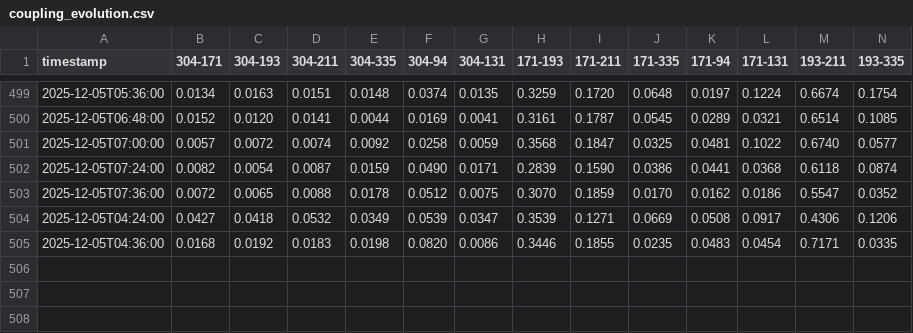
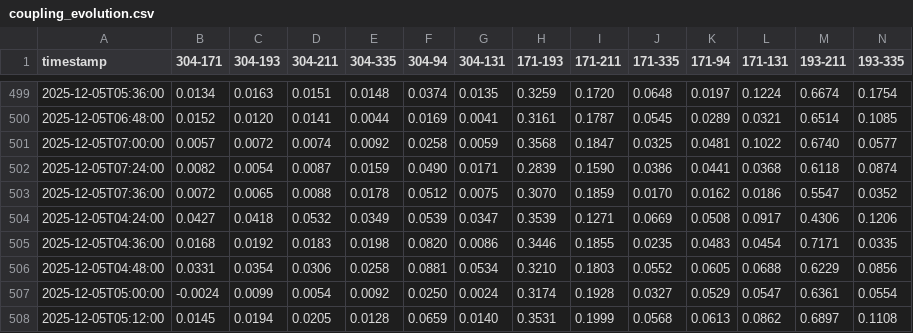
Before and after one commit to lubeschanin/solar-seed, a CSV file: results/rotation/coupling_evolution.csv, drawn as a sheet; only a part is shown, gaps mark what is left out; rows hold the shown columns only; the diff names each change by its address in the sheet, - before the commit and + after, or states it on an @@ line.

Commit message:
Rotation checkpoint: 507/960 (52%)

```diff
--- a/results/rotation/coupling_evolution.csv
+++ b/results/rotation/coupling_evolution.csv
+row 506: 2025-12-05T04:48:00 | 0.0331 | 0.0354 | 0.0306 | 0.0258 | 0.0881 | 0.0534 | 0.3210 | 0.1803 | 0.0552 | 0.0605 | 0.0688 | 0.6229 | 0.0856
+row 507: 2025-12-05T05:00:00 | -0.0024 | 0.0099 | 0.0054 | 0.0092 | 0.0250 | 0.0024 | 0.3174 | 0.1928 | 0.0327 | 0.0529 | 0.0547 | 0.6361 | 0.0554
+row 508: 2025-12-05T05:12:00 | 0.0145 | 0.0194 | 0.0205 | 0.0128 | 0.0659 | 0.0140 | 0.3531 | 0.1999 | 0.0568 | 0.0613 | 0.0862 | 0.6897 | 0.1108
```
Also changed, not shown: 3 other files.
